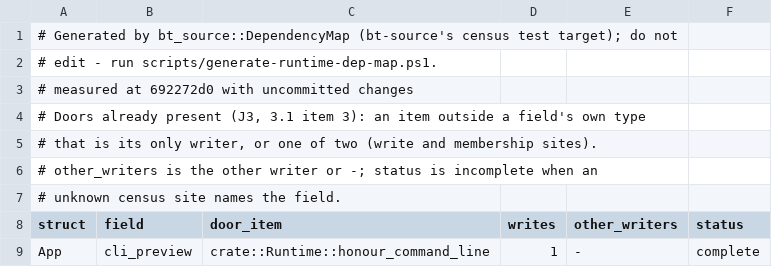
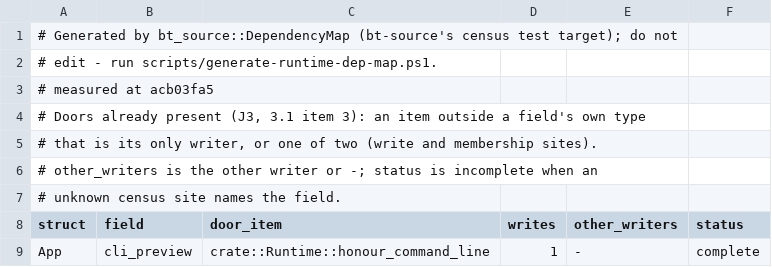
Before and after one commit to lulu-loopp/folio-terminal, a TSV file: docs/plans/design/runtime-dep-map/doors.tsv, drawn as a sheet; only a part is shown.

```diff
--- a/docs/plans/design/runtime-dep-map/doors.tsv
+++ b/docs/plans/design/runtime-dep-map/doors.tsv
@@ -2,3 +2,3 @@
 # edit - run scripts/generate-runtime-dep-map.ps1.
-# measured at 692272d0 with uncommitted changes
+# measured at acb03fa5
 # Doors already present (J3, 3.1 item 3): an item outside a field's own type
```
Also changed, not shown: docs/plans/design/runtime-dep-map/fields.tsv, docs/plans/design/runtime-dep-map/topics.tsv, 1 other file.
